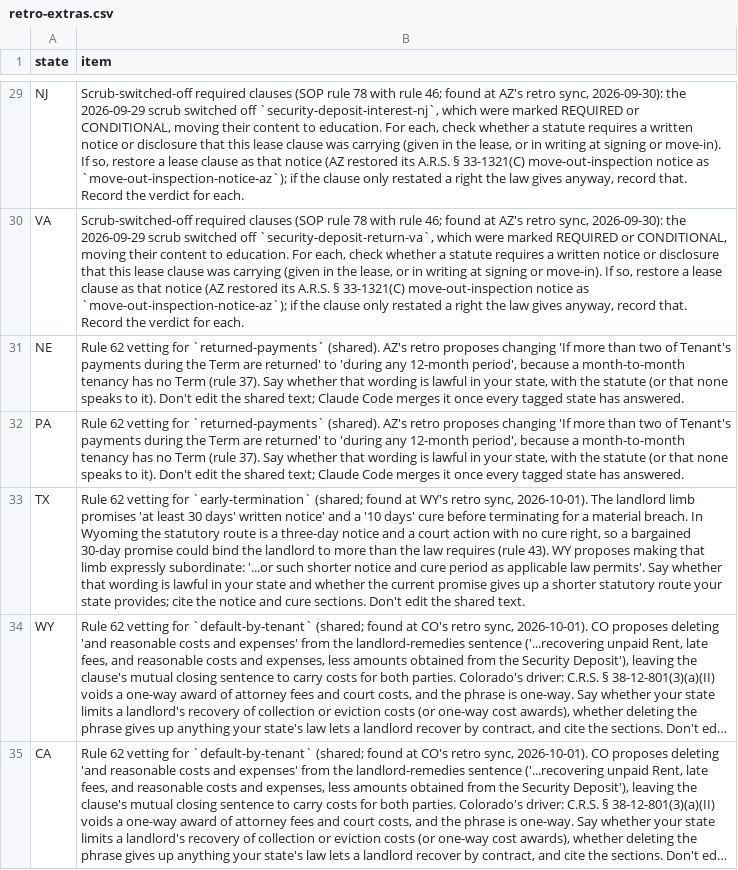
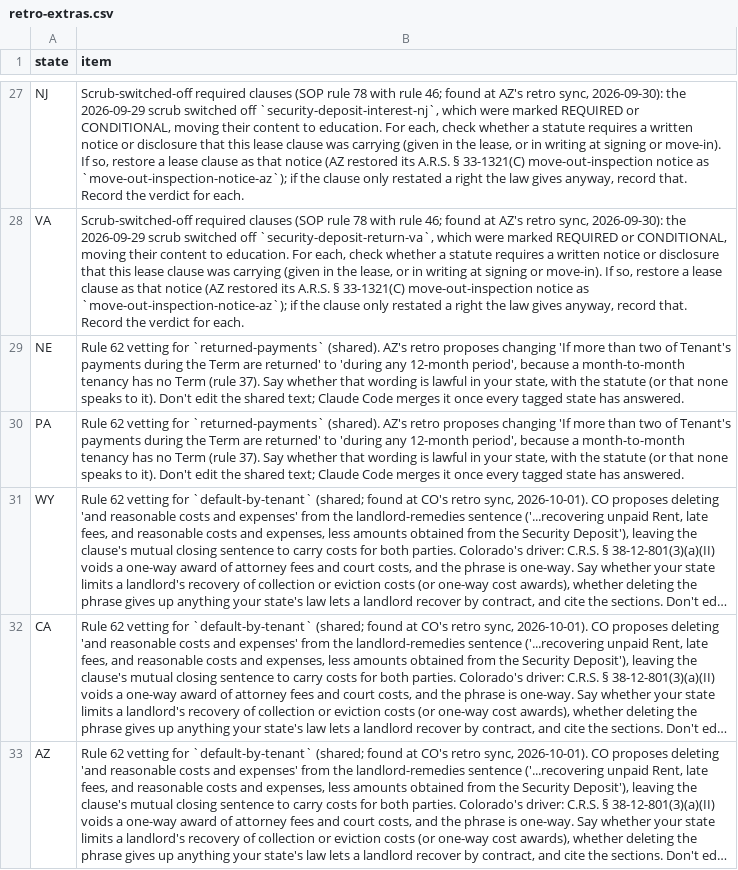
Before and after one commit to tsteinbaugh/property-manager-landlord-app, a CSV file: scripts/clause-library/retro-extras.csv, drawn as a sheet; only a part is shown, gaps mark what is left out; the shorter side is filled out with more unchanged rows; long unchanged cells end in …; the diff covers the shown part only; the diff names each change by its address in the sheet, - before the commit and + after, or states it on an @@ line.

```diff
--- a/scripts/clause-library/retro-extras.csv
+++ b/scripts/clause-library/retro-extras.csv
-row 33: TX | Rule 62 vetting for `early-termination` (shared; found at WY's retro sync, 2026-10-01). The landlord limb promises 'at least 30 days' written notice' and a '10 days' cure before terminating for a material breach. In Wyoming the statutory route is a three-day notice and a court action with no cure right, so a bargained 30-day promise could bind the landlord to more than the law requires (rule 43). WY proposes making that limb expressly subordinate: '...or such shorter notice and cure period as applicable law permits'. Say whether that wording is lawful in your state and whether the current promise gives up a shorter statutory route your state provides; cite the notice and cure sections. Don't edit the shared text.
```
Also changed, not shown: 3 removed rows elsewhere in this file, lease-clause-citations-TX.csv, 16 other files.
